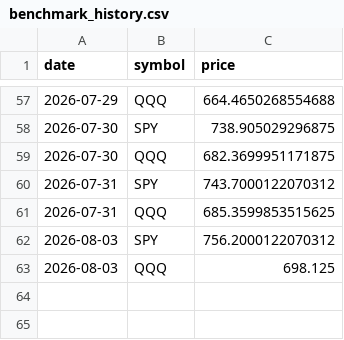
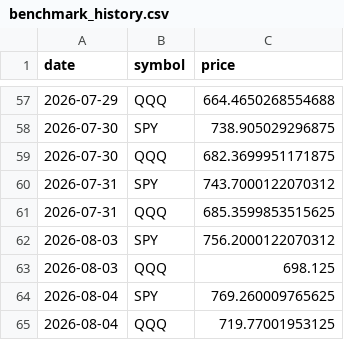
Before and after one commit to pradnyaw25/ai-portfolio-manager, a CSV file: data/benchmark_history.csv, drawn as a sheet; only a part is shown, gaps mark what is left out; the diff names each change by its address in the sheet, - before the commit and + after, or states it on an @@ line.

```diff
--- a/data/benchmark_history.csv
+++ b/data/benchmark_history.csv
+row 64: 2026-08-04 | SPY | 769.260009765625
+row 65: 2026-08-04 | QQQ | 719.77001953125
```
Also changed, not shown: data/portfolio_history.csv, data/trades.csv, 55 other files.
